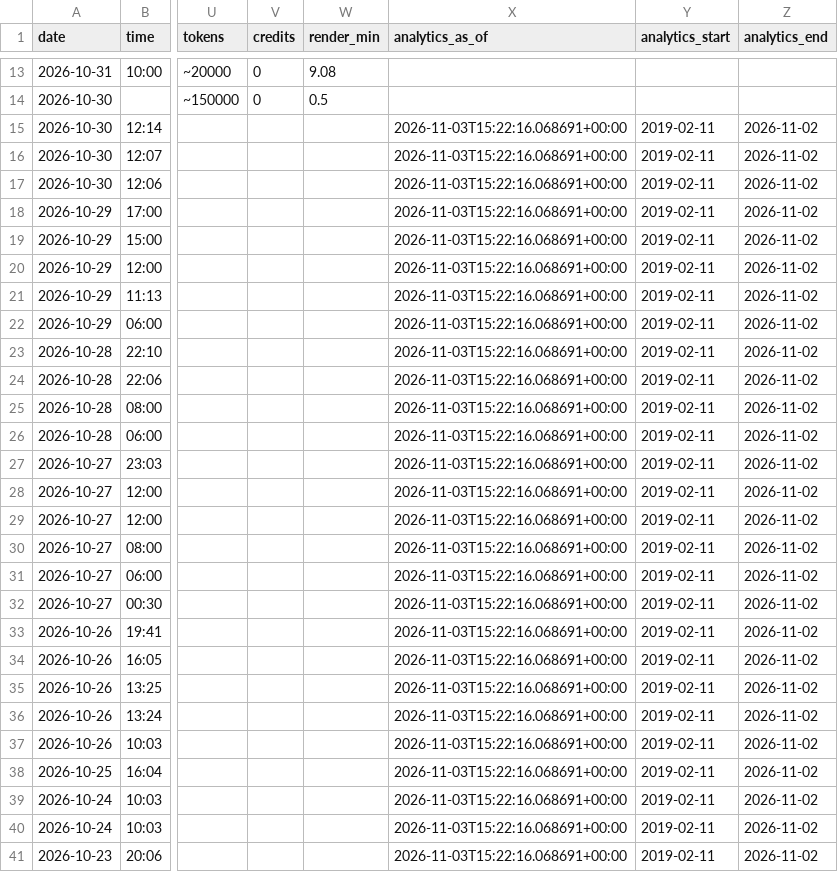
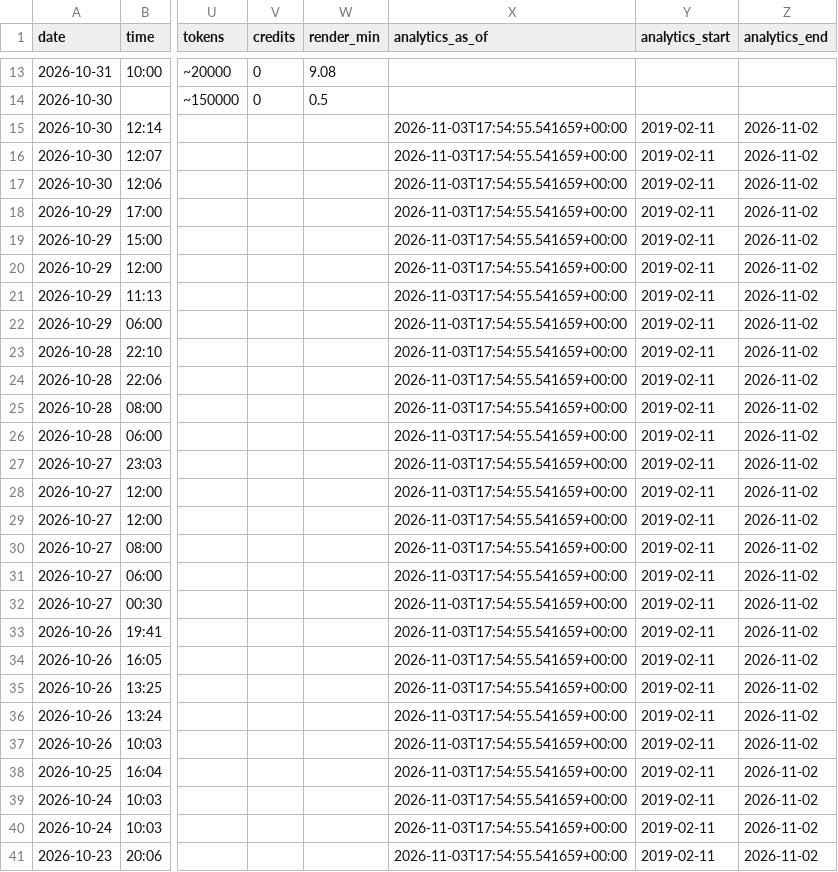
Before and after one commit to osminoog09-star/Shorts, a CSV file: reports/videos.csv, drawn as a sheet; only a part is shown, gaps mark what is left out; the diff covers the shown part only; the diff names each change by its address in the sheet, - before the commit and + after, or states it on an @@ line.

```diff
--- a/reports/videos.csv
+++ b/reports/videos.csv
-X15:X41 (analytics_as_of): 2026-11-03T15:22:16.068691+00:00
+X15:X41 (analytics_as_of): 2026-11-03T17:54:55.541659+00:00
```
Also changed, not shown: 26 edited cells elsewhere in this file, 5 other files.
